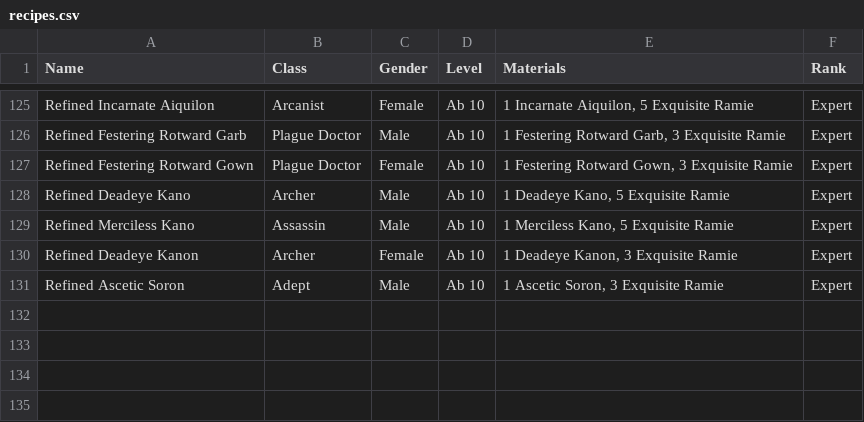
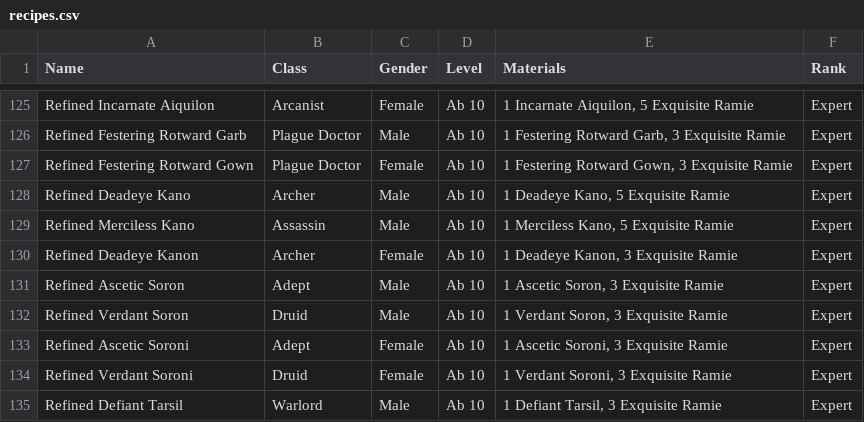
Before and after one commit to unora-project/unora-wiki, a CSV file: data-source/professions/csv/armorsmithing/recipes.csv, drawn as a sheet; only a part is shown, gaps mark what is left out.

Commit message:
chore(data): update items via editor
Co-Authored-By: True <true@unora.local>

```diff
--- a/data-source/professions/csv/armorsmithing/recipes.csv
+++ b/data-source/professions/csv/armorsmithing/recipes.csv
@@ -131 +131,5 @@ Refined Deadeye Kanon,Archer,Female,Ab 10,"1 Deadeye Kanon, 3 Exquisite Ramie",E
 Refined Ascetic Soron,Adept,Male,Ab 10,"1 Ascetic Soron, 3 Exquisite Ramie",Expert
+Refined Verdant Soron,Druid,Male,Ab 10,"1 Verdant Soron, 3 Exquisite Ramie",Expert
+Refined Ascetic Soroni,Adept,Female,Ab 10,"1 Ascetic Soroni, 3 Exquisite Ramie",Expert
+Refined Verdant Soroni,Druid,Female,Ab 10,"1 Verdant Soroni, 3 Exquisite Ramie",Expert
+Refined Defiant Tarsil,Warlord,Male,Ab 10,"1 Defiant Tarsil, 3 Exquisite Ramie",Expert
```
Also changed, not shown: 3 other files.
